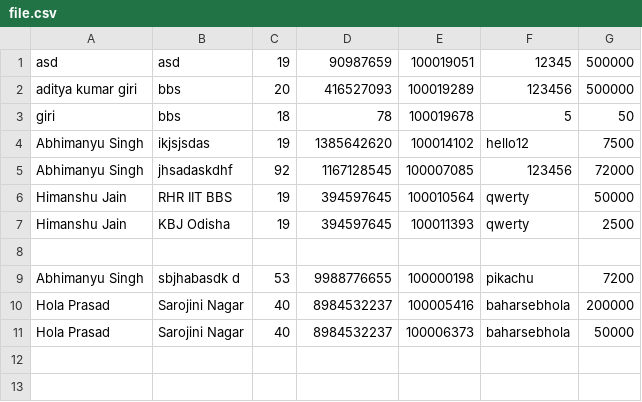
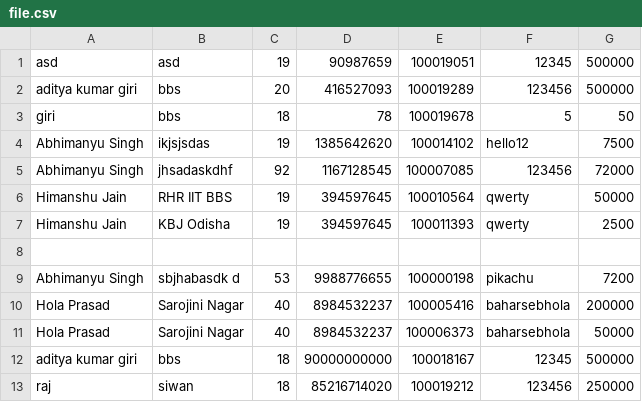
Before and after one commit to Abhimanyu5100/PDS_Capstone_Project, a CSV file: file.csv, drawn as a sheet; the diff names each change by its address in the sheet, - before the commit and + after, or states it on an @@ line.

```diff
--- a/file.csv
+++ b/file.csv
+row 12: aditya kumar giri | bbs | 18 | 90000000000 | 100018167 | 12345 | 500000
+row 13: raj | siwan | 18 | 85216714020 | 100019212 | 123456 | 250000
```
Also changed, not shown: 1 other file.
